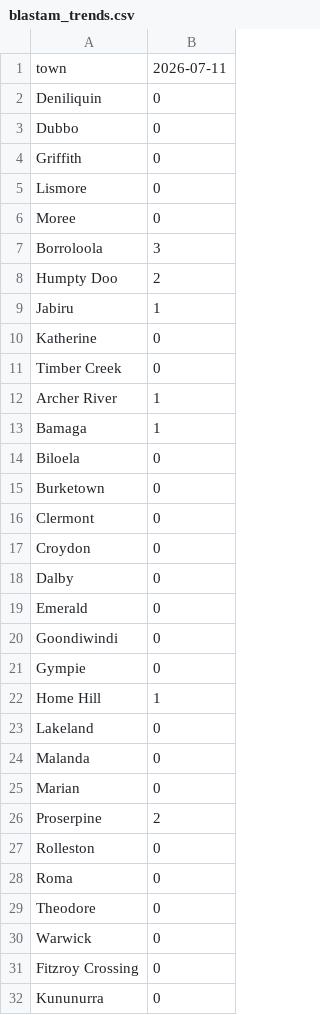
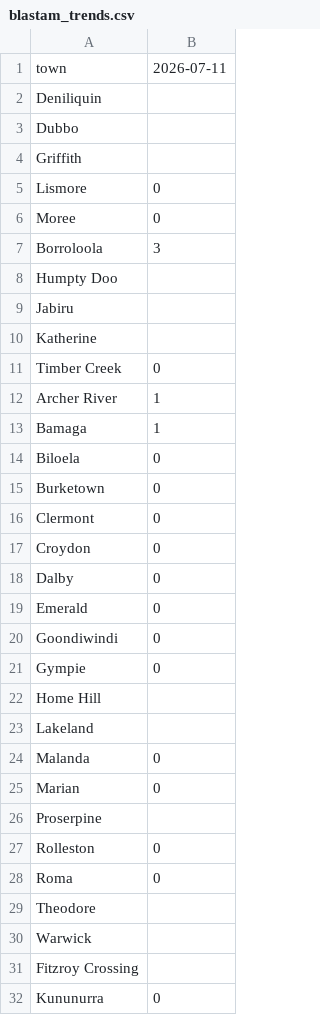
Before and after one commit to ben-ovenden/leaf-blast-epirice, a CSV file: blast_outputs/blastam_trends.csv, drawn as a sheet.

```diff
--- a/blast_outputs/blastam_trends.csv
+++ b/blast_outputs/blastam_trends.csv
@@ -1,5 +1,5 @@
 town,2026-07-11
-Deniliquin,0
-Dubbo,0
-Griffith,0
+Deniliquin,
+Dubbo,
+Griffith,
 Lismore,0
@@ -7,5 +7,5 @@ Moree,0
 Borroloola,3
-Humpty Doo,2
-Jabiru,1
-Katherine,0
+Humpty Doo,
+Jabiru,
+Katherine,
 Timber Creek,0
@@ -21,12 +21,12 @@ Goondiwindi,0
 Gympie,0
-Home Hill,1
-Lakeland,0
+Home Hill,
+Lakeland,
 Malanda,0
 Marian,0
-Proserpine,2
+Proserpine,
 Rolleston,0
 Roma,0
-Theodore,0
-Warwick,0
-Fitzroy Crossing,0
+Theodore,
+Warwick,
+Fitzroy Crossing,
 Kununurra,0
```
Also changed, not shown: blast_outputs/town_trends.csv, 1 other file.
